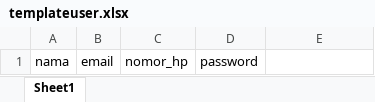
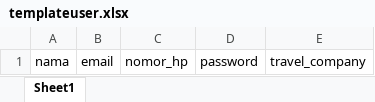
Before and after one commit to rivalscott04/PHU, an Excel workbook: public/template/templateuser.xlsx, sheet Sheet1, drawn as a sheet; values as stored, in another font and other column widths than the file's, no borders; the diff names each change by its address in the sheet, - before the commit and + after, or states it on an @@ line.

```diff
--- a/public/template/templateuser.xlsx (sheet Sheet1)
+++ b/public/template/templateuser.xlsx (sheet Sheet1)
-E1: (empty)
+E1: travel_company
```
Also changed, not shown: 5 other files.
